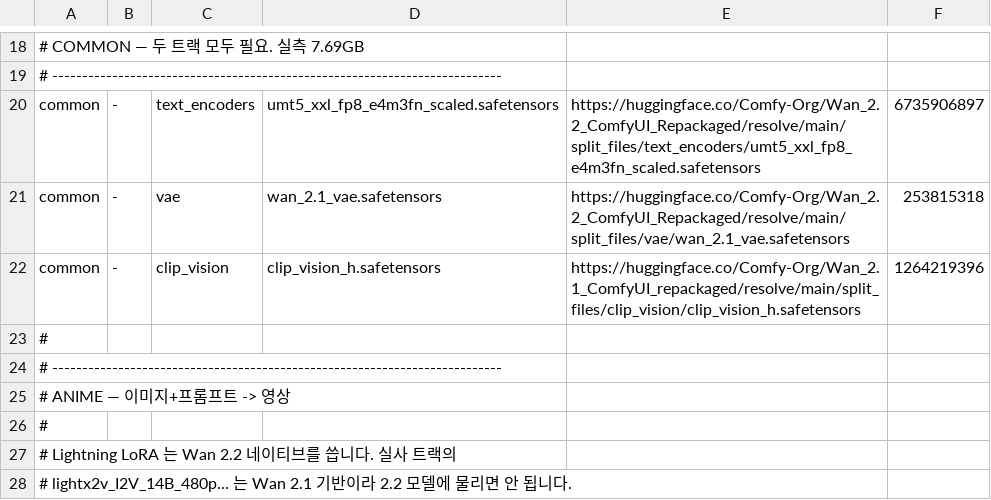
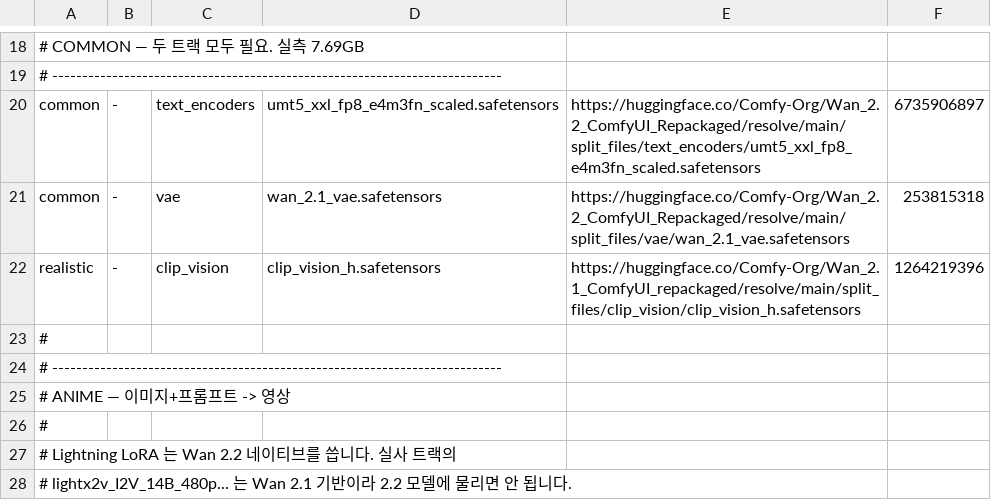
Before and after one commit to Dalso13/comfyui-temp, a TSV file: manifest.tsv, drawn as a sheet; only a part is shown, gaps mark what is left out.

```diff
--- a/manifest.tsv
+++ b/manifest.tsv
@@ -21,3 +21,3 @@ common	-	text_encoders	umt5_xxl_fp8_e4m3fn_scaled.safetensors	https://huggingfac
 common	-	vae	wan_2.1_vae.safetensors	https://huggingface.co/Comfy-Org/Wan_2.2_ComfyUI_Repackaged/resolve/main/split_files/vae/wan_2.1_vae.safetensors	253815318
-common	-	clip_vision	clip_vision_h.safetensors	https://huggingface.co/Comfy-Org/Wan_2.1_ComfyUI_repackaged/resolve/main/split_files/clip_vision/clip_vision_h.safetensors	1264219396
+realistic	-	clip_vision	clip_vision_h.safetensors	https://huggingface.co/Comfy-Org/Wan_2.1_ComfyUI_repackaged/resolve/main/split_files/clip_vision/clip_vision_h.safetensors	1264219396
 #					
```
Also changed, not shown: 1 other file.
